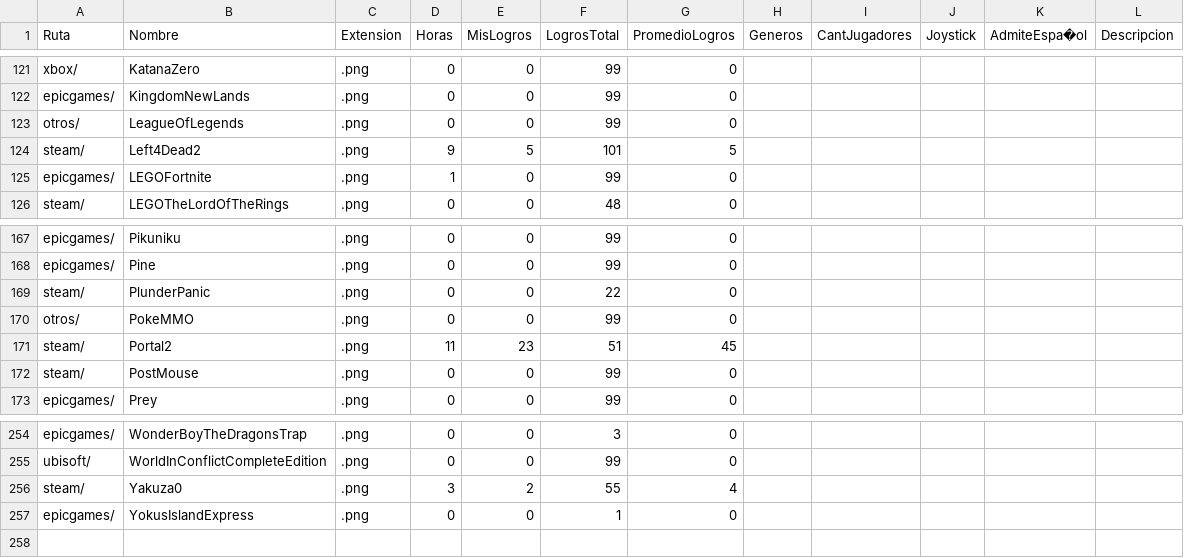
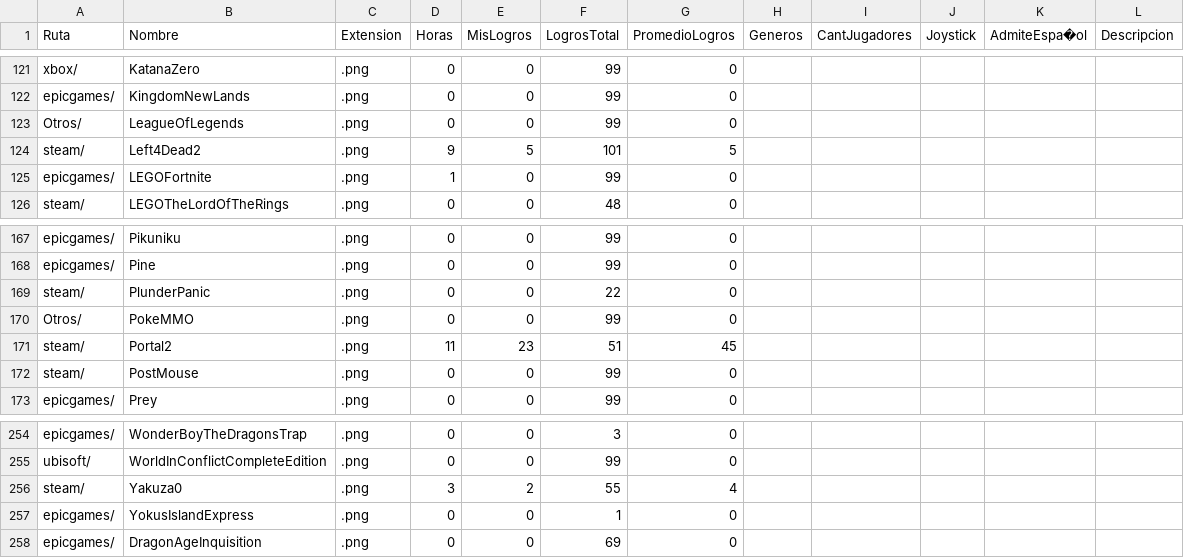
Before and after one commit to fabri-lsq/fabri-lsq.github.io, a CSV file: WebJuegos/Juegos.csv, drawn as a sheet; only a part is shown, gaps mark what is left out.

Commit message:
Add files via upload

```diff
--- a/WebJuegos/Juegos.csv
+++ b/WebJuegos/Juegos.csv
@@ -122,3 +122,3 @@ xbox/;KatanaZero;.png;0;0;99;0;;;;;
 epicgames/;KingdomNewLands;.png;0;0;99;0;;;;;
-otros/;LeagueOfLegends;.png;0;0;99;0;;;;;
+Otros/;LeagueOfLegends;.png;0;0;99;0;;;;;
 steam/;Left4Dead2;.png;9;5;101;5;;;;;
@@ -169,3 +169,3 @@ epicgames/;Pine;.png;0;0;99;0;;;;;
 steam/;PlunderPanic;.png;0;0;22;0;;;;;
-otros/;PokeMMO;.png;0;0;99;0;;;;;
+Otros/;PokeMMO;.png;0;0;99;0;;;;;
 steam/;Portal2;.png;11;23;51;45;;;;;
@@ -257 +257,2 @@ steam/;Yakuza0;.png;3;2;55;4;;;;;
 epicgames/;YokusIslandExpress;.png;0;0;1;0;;;;;
+epicgames/;DragonAgeInquisition;.png;0;0;69;0;;;;;
```
